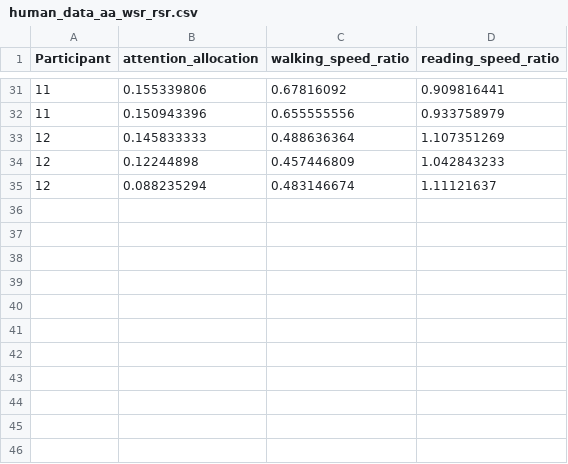
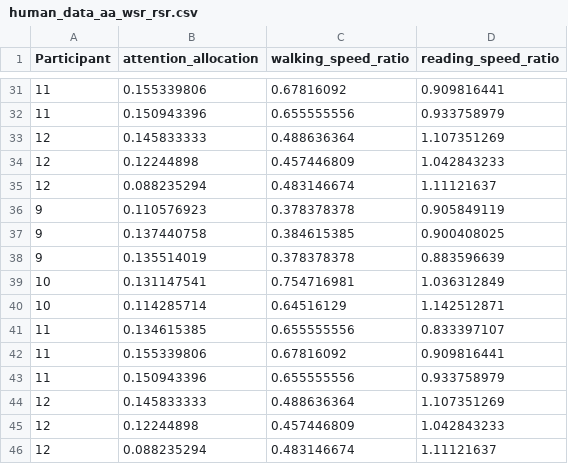
Before and after one commit to BaiYunpeng1949/heads-up-multitasker, a CSV file: study data/Study 4/data_process/12-06/human_data_aa_wsr_rsr.csv, drawn as a sheet; only a part is shown, gaps mark what is left out; the diff names each change by its address in the sheet, - before the commit and + after, or states it on an @@ line.

Commit message:
0125 - plot for study 4 - moment by moment visual attention allocation trajectory.

```diff
--- a/study data/Study 4/data_process/12-06/human_data_aa_wsr_rsr.csv
+++ b/study data/Study 4/data_process/12-06/human_data_aa_wsr_rsr.csv
+row 36: 9 | 0.110576923 | 0.378378378 | 0.905849119
+row 37: 9 | 0.137440758 | 0.384615385 | 0.900408025
+row 38: 9 | 0.135514019 | 0.378378378 | 0.883596639
+row 39: 10 | 0.131147541 | 0.754716981 | 1.036312849
+row 40: 10 | 0.114285714 | 0.64516129 | 1.142512871
+row 41: 11 | 0.134615385 | 0.655555556 | 0.833397107
+row 42: 11 | 0.155339806 | 0.67816092 | 0.909816441
+row 43: 11 | 0.150943396 | 0.655555556 | 0.933758979
+row 44: 12 | 0.145833333 | 0.488636364 | 1.107351269
+row 45: 12 | 0.12244898 | 0.457446809 | 1.042843233
+row 46: 12 | 0.088235294 | 0.483146674 | 1.11121637
```
Also changed, not shown: 3 other files.
